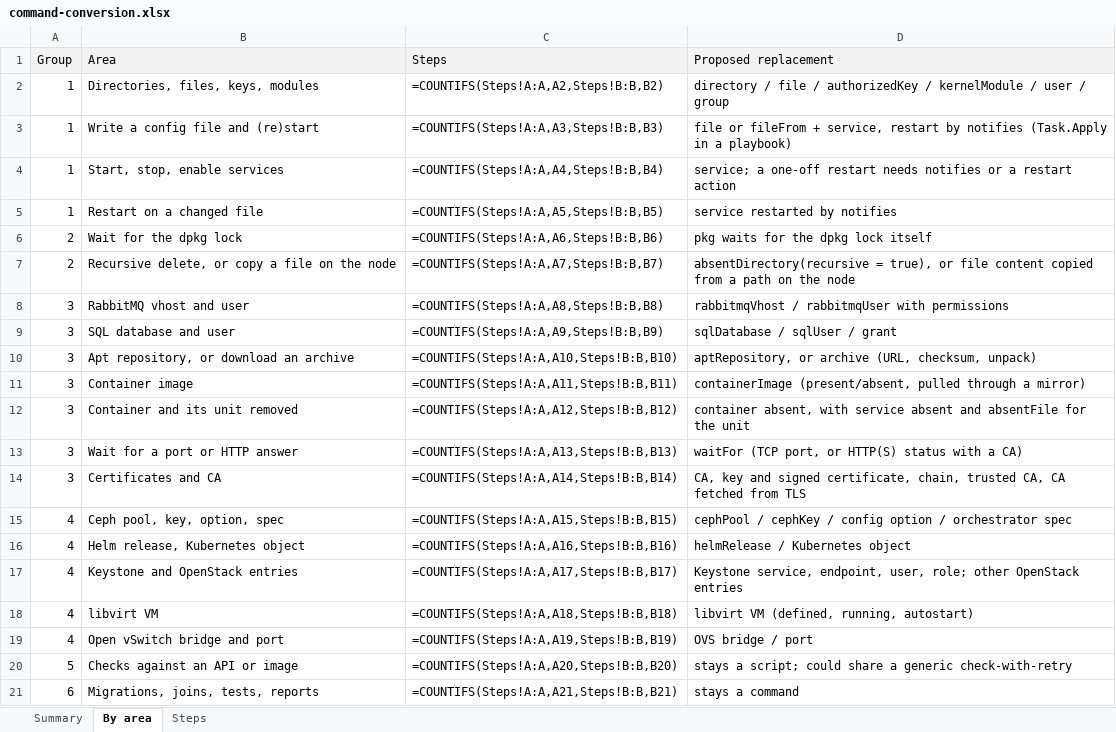
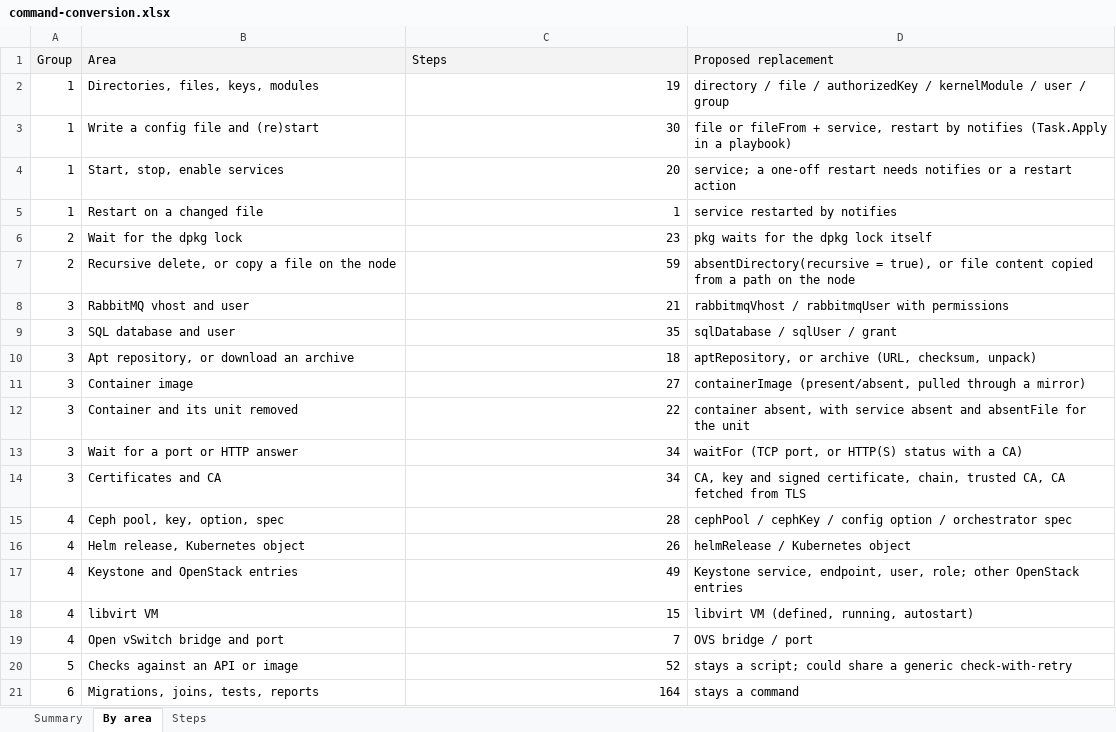
Before and after one commit to ljalbinson/orphera-pkg, an Excel workbook: docs/command-conversion.xlsx, sheet By area, drawn as a sheet; values as stored, in another font and other column widths than the file's, no borders; formulas without a stored value are shown as written; the diff names each change by its address in the sheet, - before the commit and + after, or states it on an @@ line.

```diff
--- a/docs/command-conversion.xlsx (sheet By area)
+++ b/docs/command-conversion.xlsx (sheet By area)
-C2 (Steps): =COUNTIFS(Steps!A:A,A2,Steps!B:B,B2)
+C2 (Steps): 19
-C3 (Steps): =COUNTIFS(Steps!A:A,A3,Steps!B:B,B3)
+C3 (Steps): 30
-C4 (Steps): =COUNTIFS(Steps!A:A,A4,Steps!B:B,B4)
+C4 (Steps): 20
-C5 (Steps): =COUNTIFS(Steps!A:A,A5,Steps!B:B,B5)
+C5 (Steps): 1
-C6 (Steps): =COUNTIFS(Steps!A:A,A6,Steps!B:B,B6)
+C6 (Steps): 23
-C7 (Steps): =COUNTIFS(Steps!A:A,A7,Steps!B:B,B7)
+C7 (Steps): 59
-C8 (Steps): =COUNTIFS(Steps!A:A,A8,Steps!B:B,B8)
+C8 (Steps): 21
-C9 (Steps): =COUNTIFS(Steps!A:A,A9,Steps!B:B,B9)
+C9 (Steps): 35
-C10 (Steps): =COUNTIFS(Steps!A:A,A10,Steps!B:B,B10)
+C10 (Steps): 18
-C11 (Steps): =COUNTIFS(Steps!A:A,A11,Steps!B:B,B11)
+C11 (Steps): 27
-C12 (Steps): =COUNTIFS(Steps!A:A,A12,Steps!B:B,B12)
+C12 (Steps): 22
-C13 (Steps): =COUNTIFS(Steps!A:A,A13,Steps!B:B,B13)
+C13 (Steps): 34
-C14 (Steps): =COUNTIFS(Steps!A:A,A14,Steps!B:B,B14)
+C14 (Steps): 34
-C15 (Steps): =COUNTIFS(Steps!A:A,A15,Steps!B:B,B15)
+C15 (Steps): 28
-C16 (Steps): =COUNTIFS(Steps!A:A,A16,Steps!B:B,B16)
+C16 (Steps): 26
-C17 (Steps): =COUNTIFS(Steps!A:A,A17,Steps!B:B,B17)
+C17 (Steps): 49
-C18 (Steps): =COUNTIFS(Steps!A:A,A18,Steps!B:B,B18)
+C18 (Steps): 15
-C19 (Steps): =COUNTIFS(Steps!A:A,A19,Steps!B:B,B19)
+C19 (Steps): 7
-C20 (Steps): =COUNTIFS(Steps!A:A,A20,Steps!B:B,B20)
+C20 (Steps): 52
-C21 (Steps): =COUNTIFS(Steps!A:A,A21,Steps!B:B,B21)
+C21 (Steps): 164
```
Also changed, not shown: sheet Summary, sheet Steps, 3 other files.
